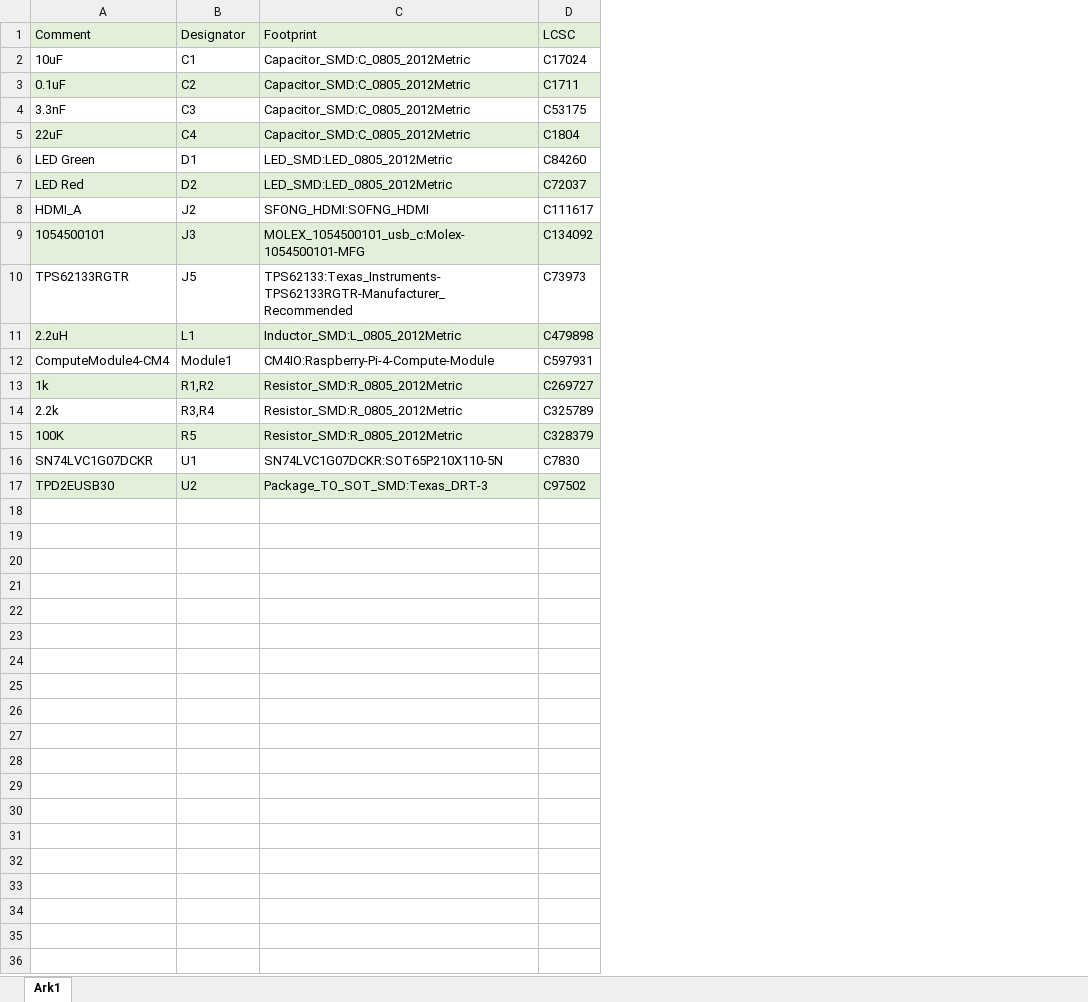
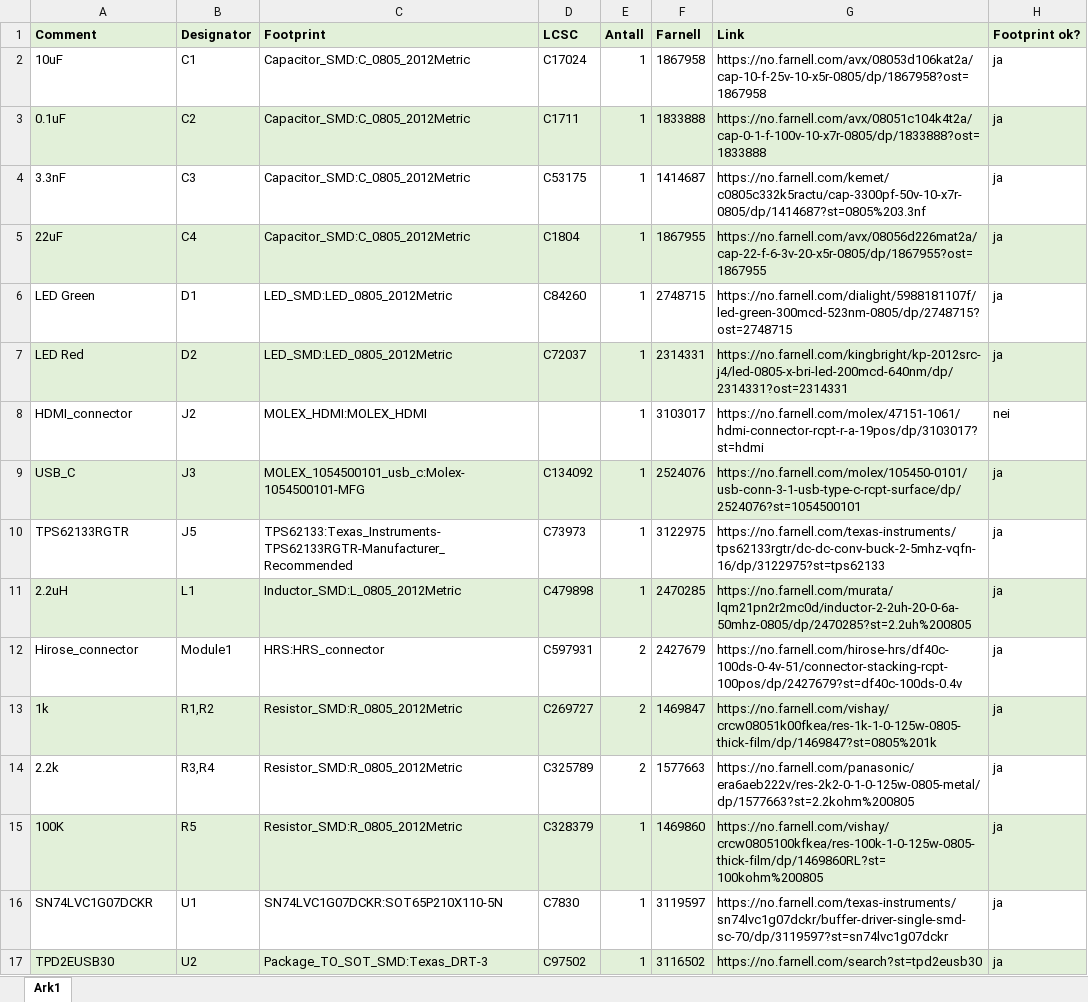
Before and after one commit to martinmaeland/cm4_cb_use_v01, an Excel workbook: hardware/cm4_cb_use_v01/smt_files/bom.xlsx, sheet Ark1, drawn as a sheet; values as stored, in another font and other column widths than the file's, no borders; removed rows and columns are numbered as before the commit, all else as after; the diff names each change by its address in the sheet, - before the commit and + after, or states it on an @@ line.

```diff
--- a/hardware/cm4_cb_use_v01/smt_files/bom.xlsx (sheet Ark1)
+++ b/hardware/cm4_cb_use_v01/smt_files/bom.xlsx (sheet Ark1)
+column E (Antall), rows 2-7: all 1; rows 9-17: 1 | 1 | 1 | 2 | 2 | 2 | 1 | 1 | 1
+column F (Farnell), rows 2-7: 1867958 | 1833888 | 1414687 | 1867955 | 2748715 | 2314331; rows 9-17: 2524076 | 3122975 | 2470285 | 2427679 | 1469847 | 1577663 | 1469860 | 3119597 | 3116502
+column G (Link), rows 2-7: https://no.farnell.com/avx/08053d106kat2a/cap-10-f-25v-10-x5r-0805/dp/1867958?ost=1867958 | https://no.farnell.com/avx/08051c104k4t2a/cap-0-1-f-100v-10-x7r-0805/dp/1833888?ost=1833888 | https://no.farnell.com/kemet/c0805c332k5ractu/cap-3300pf-50v-10-x7r-0805/dp/1414687?st=0805%203.3nf | https://no.farnell.com/avx/08056d226mat2a/cap-22-f-6-3v-20-x5r-0805/dp/1867955?ost=1867955 | https://no.farnell.com/dialight/5988181107f/led-green-300mcd-523nm-0805/dp/2748715?ost=2748715 | https://no.farnell.com/kingbright/kp-2012src-j4/led-0805-x-bri-led-200mcd-640nm/dp/2314331?ost=2314331; rows 9-17: https://no.farnell.com/molex/105450-0101/usb-conn-3-1-usb-type-c-rcpt-surface/dp/2524076?st=1054500101 | https://no.farnell.com/texas-instruments/tps62133rgtr/dc-dc-conv-buck-2-5mhz-vqfn-16/dp/3122975?st=tps62133 | https://no.farnell.com/murata/lqm21pn2r2mc0d/inductor-2-2uh-20-0-6a-50mhz-0805/dp/2470285?st=2.2uh%200805 | https://no.farnell.com/hirose-hrs/df40c-100ds-0-4v-51/connector-stacking-rcpt-100pos/dp/2427679?st=df40c-100ds-0.4v | https://no.farnell.com/vishay/crcw08051k00fkea/res-1k-1-0-125w-0805-thick-film/dp/1469847?st=0805%201k | https://no.farnell.com/panasonic/era6aeb222v/res-2k2-0-1-0-125w-0805-metal/dp/1577663?st=2.2kohm%200805 | https://no.farnell.com/vishay/crcw0805100kfkea/res-100k-1-0-125w-0805-thick-film/dp/1469860RL?st=100kohm%200805 | https://no.farnell.com/texas-instruments/sn74lvc1g07dckr/buffer-driver-single-smd-sc-70/dp/3119597?st=sn74lvc1g07dckr | https://no.farnell.com/search?st=tpd2eusb30
+column H (Footprint ok?), rows 2-7: all ja; rows 9-17: all ja
-A1:D1 bold: off
+A1:D1 bold: on
-row 8: HDMI_A | J2 | SFONG_HDMI:SOFNG_HDMI | C111617
+row 8: HDMI_connector | J2 | MOLEX_HDMI:MOLEX_HDMI |  | 1 | 3103017 | https://no.farnell.com/molex/47151-1061/hdmi-connector-rcpt-r-a-19pos/dp/3103017?st=hdmi | nei
-A9 (Comment): 1054500101
+A9 (Comment): USB_C
-A12 (Comment): ComputeModule4-CM4
+A12 (Comment): Hirose_connector
-C12 (Footprint): CM4IO:Raspberry-Pi-4-Compute-Module
+C12 (Footprint): HRS:HRS_connector
```
Also changed, not shown: 13 other files.
